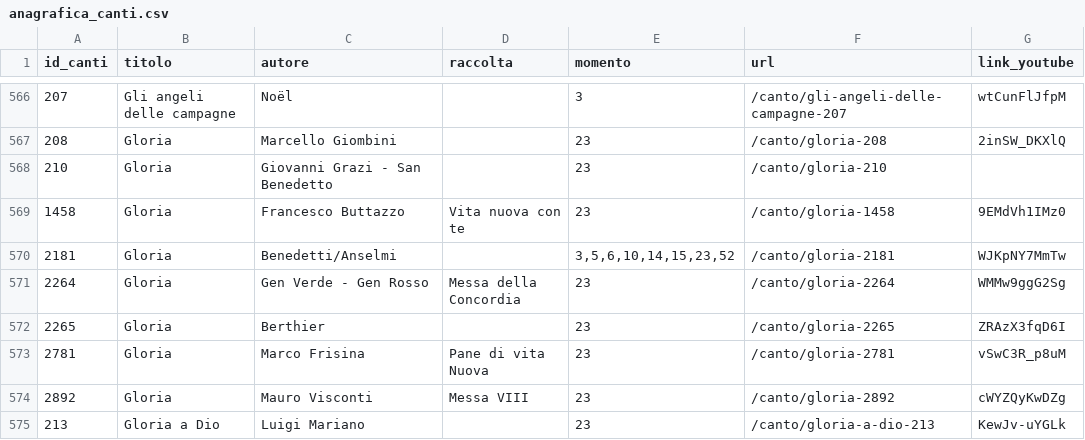
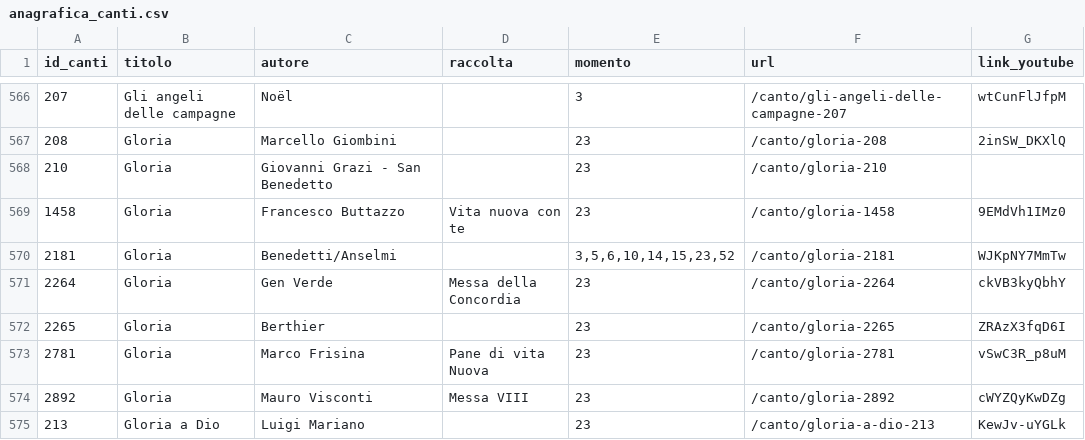
Before and after one commit to dennisangemi/hildegard, a CSV file: data/anagrafica_canti.csv, drawn as a sheet; only a part is shown, gaps mark what is left out; the diff covers the shown part only.

```diff
--- a/data/anagrafica_canti.csv
+++ b/data/anagrafica_canti.csv
@@ -570,3 +570,3 @@ id_canti,titolo,autore,raccolta,momento,url,link_youtube
 2181,Gloria,Benedetti/Anselmi,,"3,5,6,10,14,15,23,52",/canto/gloria-2181,WJKpNY7MmTw
-2264,Gloria,Gen Verde - Gen Rosso,Messa della Concordia,23,/canto/gloria-2264,WMMw9ggG2Sg
+2264,Gloria,Gen Verde,Messa della Concordia,23,/canto/gloria-2264,ckVB3kyQbhY
 2265,Gloria,Berthier,,23,/canto/gloria-2265,ZRAzX3fqD6I
```
Also changed, not shown: 2 added rows, 1 removed row and 86 edited cells elsewhere in this file, data/mean_similarities.csv, 8 other files.
